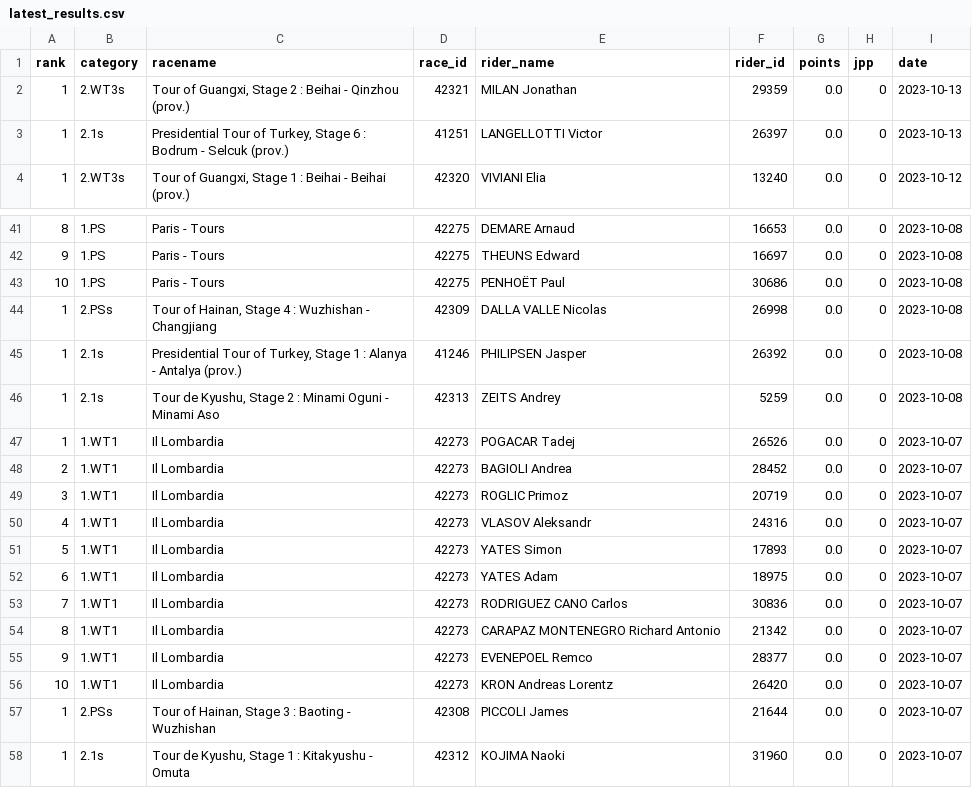
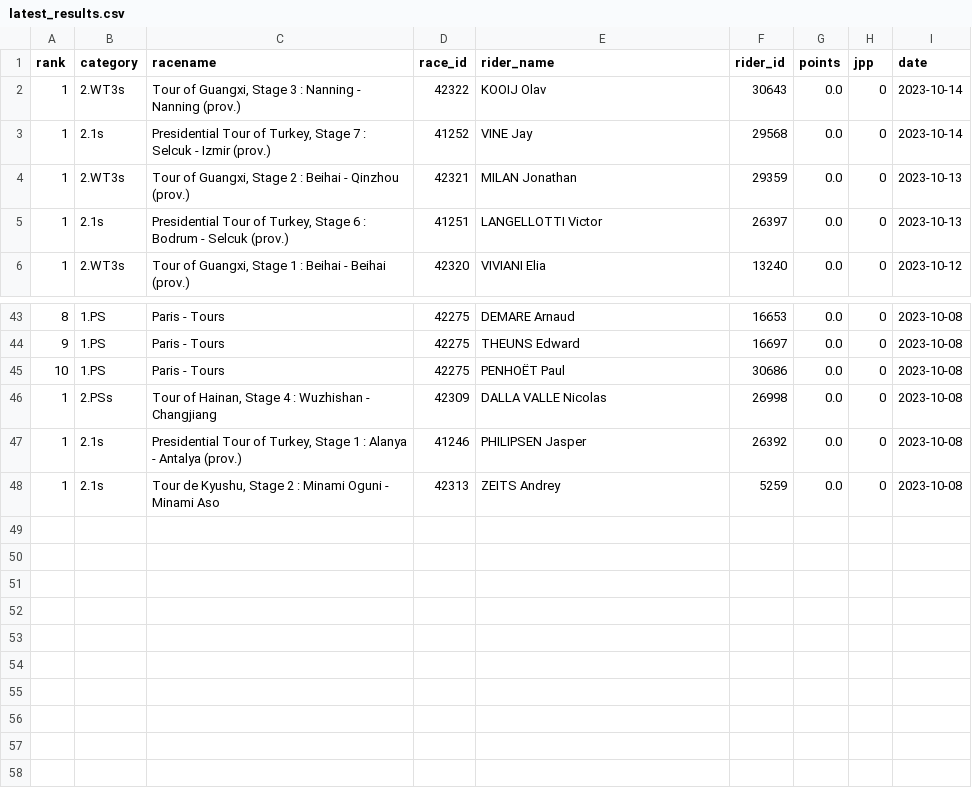
Before and after one commit to wijnandb/wielerspel2023, a CSV file: _data/latest_results.csv, drawn as a sheet; only a part is shown, gaps mark what is left out.

Commit message:
New results at 2023-10-14T17:09:34

```diff
--- a/_data/latest_results.csv
+++ b/_data/latest_results.csv
@@ -1,2 +1,4 @@
 rank,category,racename,race_id,rider_name,rider_id,points,jpp,date
+1,2.WT3s,"Tour of Guangxi, Stage 3 : Nanning - Nanning (prov.)",42322,KOOIJ Olav,30643,0.0,0,2023-10-14
+1,2.1s,"Presidential Tour of Turkey, Stage 7 : Selcuk - Izmir (prov.)",41252,VINE Jay,29568,0.0,0,2023-10-14
 1,2.WT3s,"Tour of Guangxi, Stage 2 : Beihai - Qinzhou (prov.)",42321,MILAN Jonathan,29359,0.0,0,2023-10-13
@@ -46,13 +48 @@ rank,category,racename,race_id,rider_name,rider_id,points,jpp,date
 1,2.1s,"Tour de Kyushu, Stage 2 : Minami Oguni - Minami Aso",42313,ZEITS Andrey,5259,0.0,0,2023-10-08
-1,1.WT1,Il Lombardia,42273,POGACAR Tadej,26526,0.0,0,2023-10-07
-2,1.WT1,Il Lombardia,42273,BAGIOLI Andrea,28452,0.0,0,2023-10-07
-3,1.WT1,Il Lombardia,42273,ROGLIC Primoz,20719,0.0,0,2023-10-07
-4,1.WT1,Il Lombardia,42273,VLASOV Aleksandr,24316,0.0,0,2023-10-07
-5,1.WT1,Il Lombardia,42273,YATES Simon,17893,0.0,0,2023-10-07
-6,1.WT1,Il Lombardia,42273,YATES Adam,18975,0.0,0,2023-10-07
-7,1.WT1,Il Lombardia,42273,RODRIGUEZ CANO Carlos,30836,0.0,0,2023-10-07
-8,1.WT1,Il Lombardia,42273,CARAPAZ MONTENEGRO Richard Antonio,21342,0.0,0,2023-10-07
-9,1.WT1,Il Lombardia,42273,EVENEPOEL Remco,28377,0.0,0,2023-10-07
-10,1.WT1,Il Lombardia,42273,KRON Andreas Lorentz,26420,0.0,0,2023-10-07
-1,2.PSs,"Tour of Hainan, Stage 3 : Baoting - Wuzhishan",42308,PICCOLI James,21644,0.0,0,2023-10-07
-1,2.1s,"Tour de Kyushu, Stage 1 : Kitakyushu - Omuta",42312,KOJIMA Naoki,31960,0.0,0,2023-10-07
```
Also changed, not shown: _data/all_results.csv.
